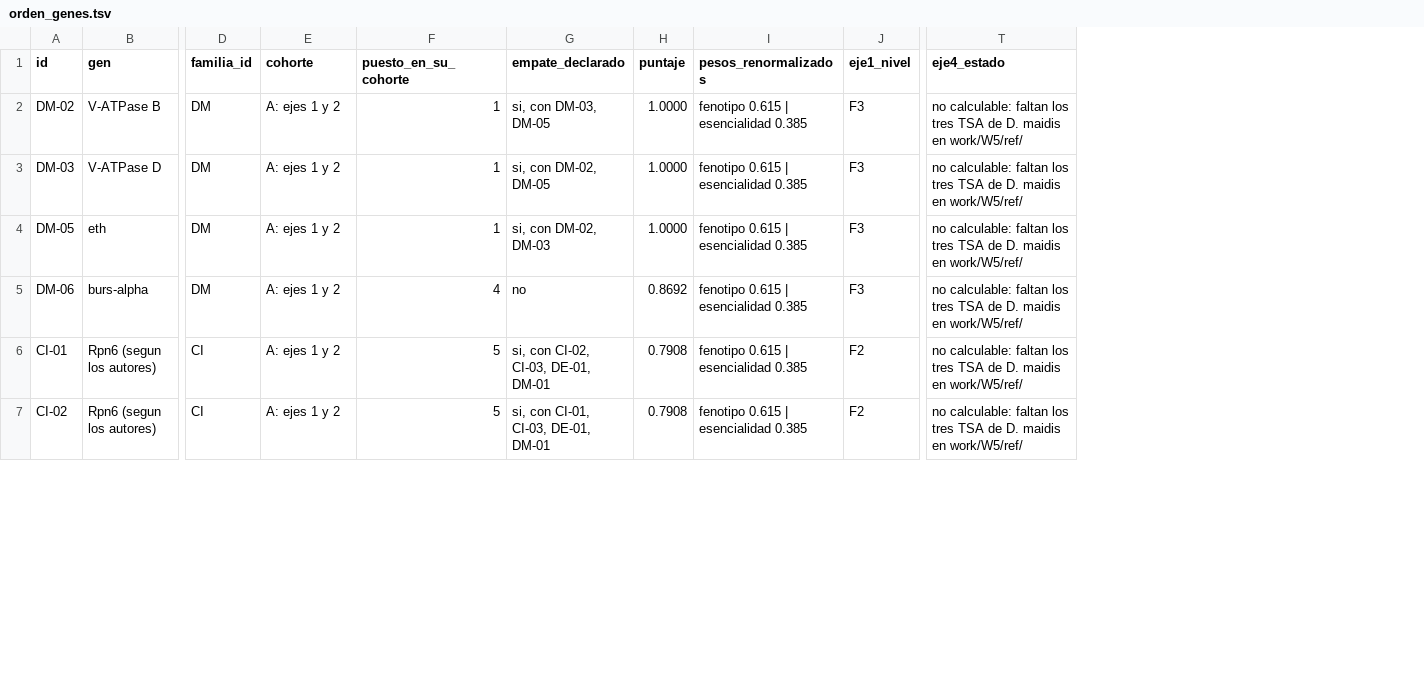
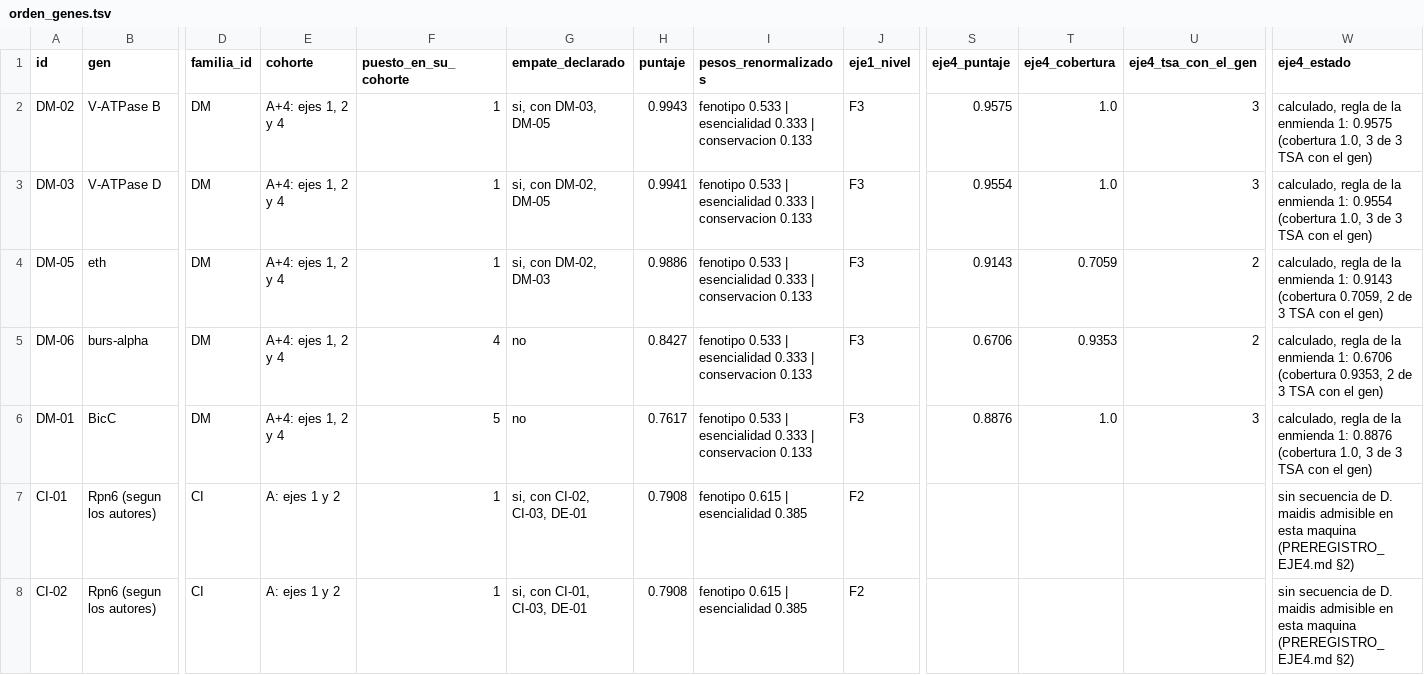
Before and after one commit to Castanosjoaquin/chicharrita-research, a TSV file: research/ola6/F3_recomendador_genes/resultados/orden_genes.tsv, drawn as a sheet; only a part is shown, gaps mark what is left out; addresses are those after the commit; rows hold the shown columns only; the diff covers the shown part only; the diff names each change by its address in the sheet, - before the commit and + after, or states it on an @@ line.

Commit message:
F3 eje 4 (issues #27 y #37): la enmienda 1 puntua las cinco filas DM, el orden se regenera en cohorte A+4 y el empate de tres sigue declarado (D94)

```diff
--- a/research/ola6/F3_recomendador_genes/resultados/orden_genes.tsv
+++ b/research/ola6/F3_recomendador_genes/resultados/orden_genes.tsv
+column S (eje4_puntaje), rows 2-5: 0.9575 | 0.9554 | 0.9143 | 0.6706
+column T (eje4_cobertura), rows 2-5: 1.0 | 1.0 | 0.7059 | 0.9353
+column U (eje4_tsa_con_el_gen), rows 2-5: 3 | 3 | 2 | 2
-E2:E5 (cohorte): A: ejes 1 y 2
+E2:E5 (cohorte): A+4: ejes 1, 2 y 4
-H2 (puntaje): 1.0000
+H2 (puntaje): 0.9943
-I2:I5 (pesos_renormalizados): fenotipo 0.615 | esencialidad 0.385
+I2:I5 (pesos_renormalizados): fenotipo 0.533 | esencialidad 0.333 | conservacion 0.133
-W2 (eje4_estado): no calculable: faltan los tres TSA de D. maidis en work/W5/ref/
+W2 (eje4_estado): calculado, regla de la enmienda 1: 0.9575 (cobertura 1.0, 3 de 3 TSA con el gen)
-H3 (puntaje): 1.0000
+H3 (puntaje): 0.9941
-W3 (eje4_estado): no calculable: faltan los tres TSA de D. maidis en work/W5/ref/
+W3 (eje4_estado): calculado, regla de la enmienda 1: 0.9554 (cobertura 1.0, 3 de 3 TSA con el gen)
-H4 (puntaje): 1.0000
+H4 (puntaje): 0.9886
-W4 (eje4_estado): no calculable: faltan los tres TSA de D. maidis en work/W5/ref/
+W4 (eje4_estado): calculado, regla de la enmienda 1: 0.9143 (cobertura 0.7059, 2 de 3 TSA con el gen)
-H5 (puntaje): 0.8692
+H5 (puntaje): 0.8427
-W5 (eje4_estado): no calculable: faltan los tres TSA de D. maidis en work/W5/ref/
+W5 (eje4_estado): calculado, regla de la enmienda 1: 0.6706 (cobertura 0.9353, 2 de 3 TSA con el gen)
+row 6: DM-01 | BicC | DM | A+4: ejes 1, 2 y 4 | 5 | no | 0.7617 | fenotipo 0.533 | esencialidad 0.333 | conservacion 0.133 | F3 | 0.8876 | 1.0 | 3 | calculado, regla de la enmienda 1: 0.8876 (cobertura 1.0, 3 de 3 TSA con el gen)
-F7:F8 (puesto_en_su_cohorte): 5
+F7:F8 (puesto_en_su_cohorte): 1
-G7 (empate_declarado): si, con CI-02, CI-03, DE-01, DM-01
+G7 (empate_declarado): si, con CI-02, CI-03, DE-01
-W7:W8 (eje4_estado): no calculable: faltan los tres TSA de D. maidis en work/W5/ref/
+W7:W8 (eje4_estado): sin secuencia de D. maidis admisible en esta maquina (PREREGISTRO_EJE4.md §2)
-G8 (empate_declarado): si, con CI-01, CI-03, DE-01, DM-01
+G8 (empate_declarado): si, con CI-01, CI-03, DE-01
```
Also changed, not shown: 1 removed row and 30 edited cells elsewhere in this file, research/ola6/F3_recomendador_genes/resultados/eje4_conservacion.tsv, research/ola6/F3_recomendador_genes/resultados/segundo_orden.tsv, 8 other files.
